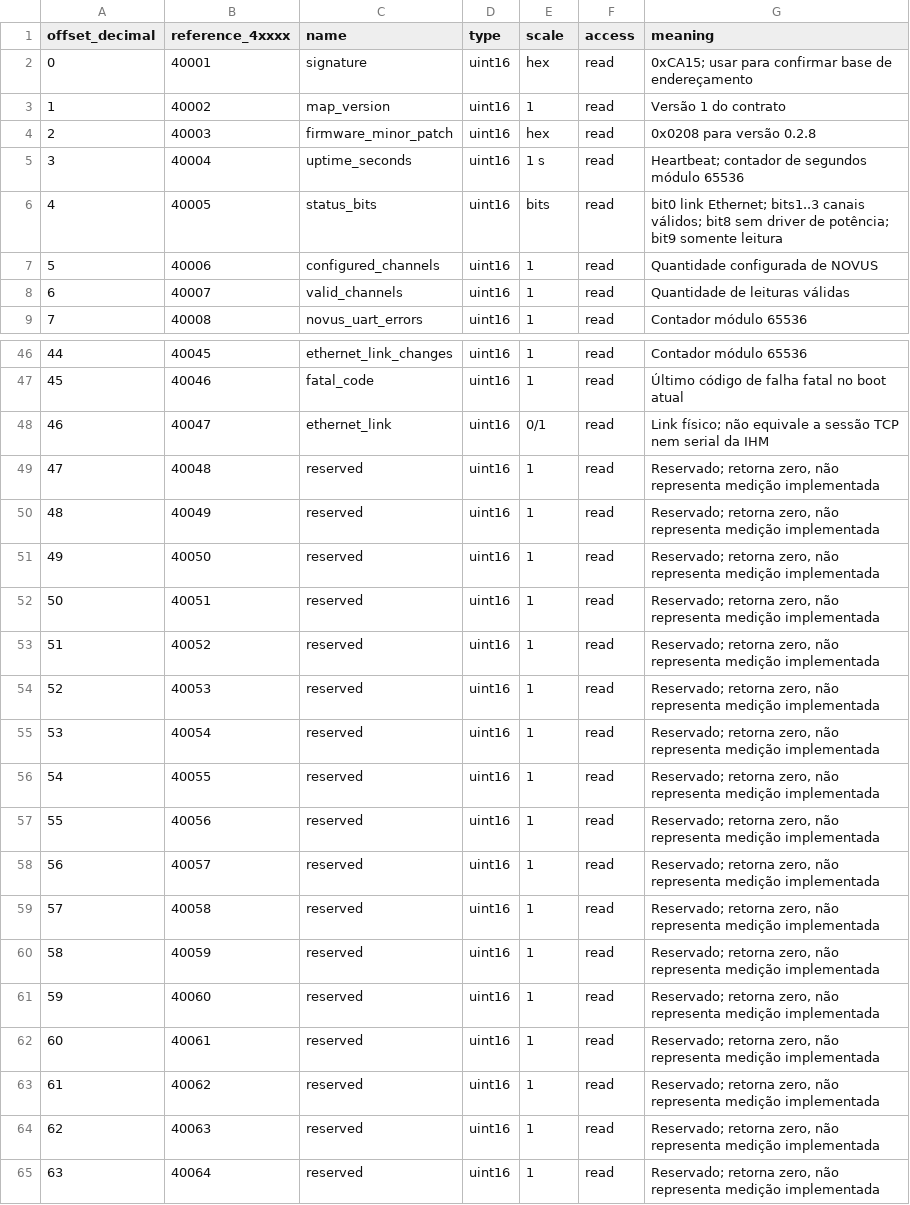
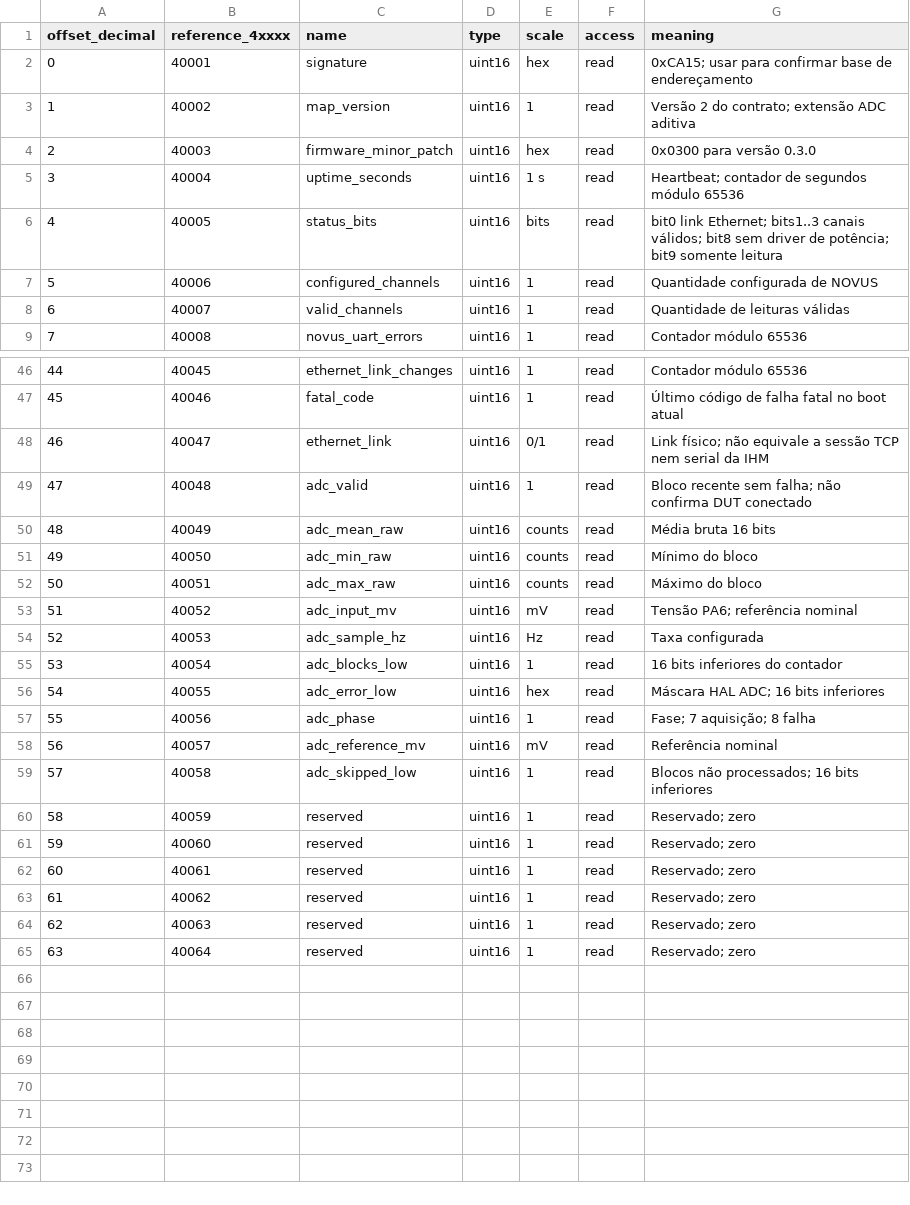
Before and after one commit to LeBaggett/Control-Device-Electral-Method, a CSV file: hmi/mvp/screens/bench/holding-registers.csv, drawn as a sheet; only a part is shown, gaps mark what is left out.

Commit message:
feat(bench): add timer-triggered ADC1 circular DMA diagnostics

```diff
--- a/hmi/mvp/screens/bench/holding-registers.csv
+++ b/hmi/mvp/screens/bench/holding-registers.csv
@@ -2,4 +2,4 @@
 0,40001,signature,uint16,hex,read,0xCA15; usar para confirmar base de endereçamento
-1,40002,map_version,uint16,1,read,Versão 1 do contrato
-2,40003,firmware_minor_patch,uint16,hex,read,0x0208 para versão 0.2.8
+1,40002,map_version,uint16,1,read,Versão 2 do contrato; extensão ADC aditiva
+2,40003,firmware_minor_patch,uint16,hex,read,0x0300 para versão 0.3.0
 3,40004,uptime_seconds,uint16,1 s,read,Heartbeat; contador de segundos módulo 65536
@@ -48,18 +48,18 @@
 46,40047,ethernet_link,uint16,0/1,read,Link físico; não equivale a sessão TCP nem serial da IHM
-47,40048,reserved,uint16,1,read,"Reservado; retorna zero, não representa medição implementada"
-48,40049,reserved,uint16,1,read,"Reservado; retorna zero, não representa medição implementada"
-49,40050,reserved,uint16,1,read,"Reservado; retorna zero, não representa medição implementada"
-50,40051,reserved,uint16,1,read,"Reservado; retorna zero, não representa medição implementada"
-51,40052,reserved,uint16,1,read,"Reservado; retorna zero, não representa medição implementada"
-52,40053,reserved,uint16,1,read,"Reservado; retorna zero, não representa medição implementada"
-53,40054,reserved,uint16,1,read,"Reservado; retorna zero, não representa medição implementada"
-54,40055,reserved,uint16,1,read,"Reservado; retorna zero, não representa medição implementada"
-55,40056,reserved,uint16,1,read,"Reservado; retorna zero, não representa medição implementada"
-56,40057,reserved,uint16,1,read,"Reservado; retorna zero, não representa medição implementada"
-57,40058,reserved,uint16,1,read,"Reservado; retorna zero, não representa medição implementada"
-58,40059,reserved,uint16,1,read,"Reservado; retorna zero, não representa medição implementada"
-59,40060,reserved,uint16,1,read,"Reservado; retorna zero, não representa medição implementada"
-60,40061,reserved,uint16,1,read,"Reservado; retorna zero, não representa medição implementada"
-61,40062,reserved,uint16,1,read,"Reservado; retorna zero, não representa medição implementada"
-62,40063,reserved,uint16,1,read,"Reservado; retorna zero, não representa medição implementada"
-63,40064,reserved,uint16,1,read,"Reservado; retorna zero, não representa medição implementada"
+47,40048,adc_valid,uint16,1,read,Bloco recente sem falha; não confirma DUT conectado
+48,40049,adc_mean_raw,uint16,counts,read,Média bruta 16 bits
+49,40050,adc_min_raw,uint16,counts,read,Mínimo do bloco
+50,40051,adc_max_raw,uint16,counts,read,Máximo do bloco
+51,40052,adc_input_mv,uint16,mV,read,Tensão PA6; referência nominal
+52,40053,adc_sample_hz,uint16,Hz,read,Taxa configurada
+53,40054,adc_blocks_low,uint16,1,read,16 bits inferiores do contador
+54,40055,adc_error_low,uint16,hex,read,Máscara HAL ADC; 16 bits inferiores
+55,40056,adc_phase,uint16,1,read,Fase; 7 aquisição; 8 falha
+56,40057,adc_reference_mv,uint16,mV,read,Referência nominal
+57,40058,adc_skipped_low,uint16,1,read,Blocos não processados; 16 bits inferiores
+58,40059,reserved,uint16,1,read,Reservado; zero
+59,40060,reserved,uint16,1,read,Reservado; zero
+60,40061,reserved,uint16,1,read,Reservado; zero
+61,40062,reserved,uint16,1,read,Reservado; zero
+62,40063,reserved,uint16,1,read,Reservado; zero
+63,40064,reserved,uint16,1,read,Reservado; zero
```
Also changed, not shown: 23 other files.
